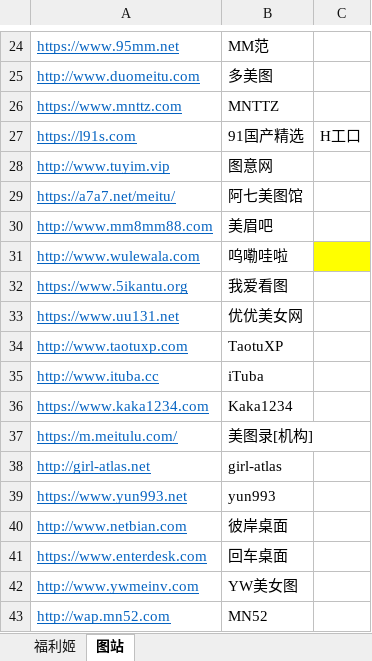
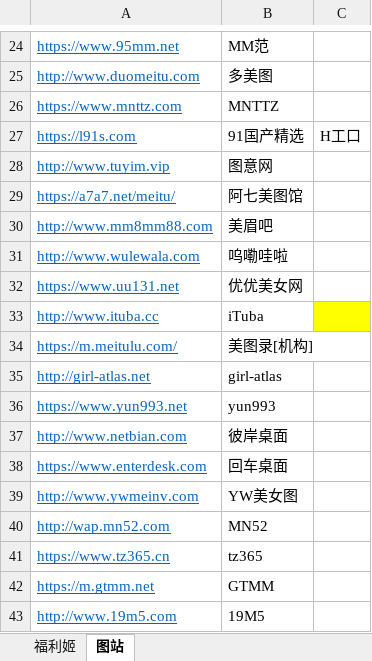
Before and after one commit to SH-YJ/PythonStudy, an Excel workbook: Normal/xyz.xlsx, sheet 图站, drawn as a sheet; only a part is shown, gaps mark what is left out; the shorter side is filled out with more unchanged rows; values as stored, in another font and other column widths than the file's, no borders; removed rows and columns are numbered as before the commit, all else as after; the diff names each change by its address in the sheet, - before the commit and + after, or states it on an @@ line.

```diff
--- a/Normal/xyz.xlsx (sheet 图站)
+++ b/Normal/xyz.xlsx (sheet 图站)
-C31 fill: #FFFF00
+C31 fill: none
-row 32: https://www.5ikantu.org | 我爱看图
-row 34: http://www.taotuxp.com | TaotuXP
-C33 fill: none
+C33 fill: #FFFF00
-row 36: https://www.kaka1234.com | Kaka1234
```
Also changed, not shown: 3 other files.
